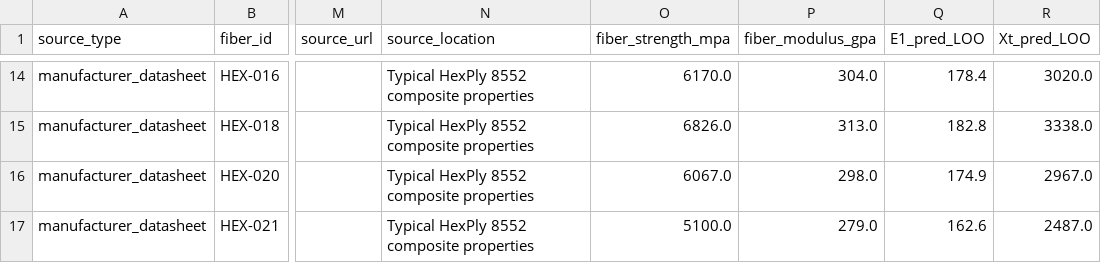
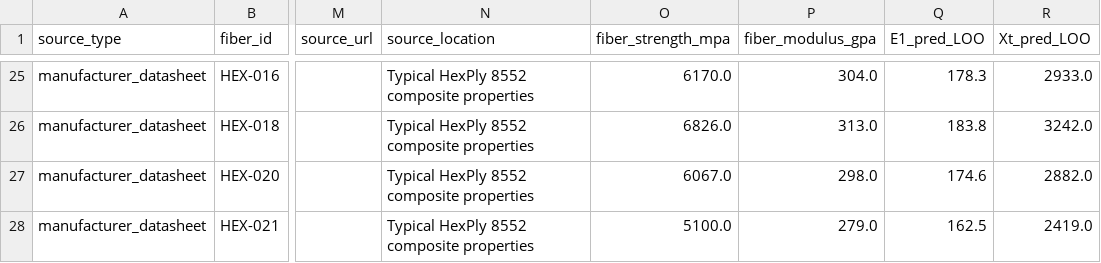
Before and after one commit to suchirvibed/composite-material-recommender, a CSV file: lamina_model_validation.csv, drawn as a sheet; only a part is shown, gaps mark what is left out; addresses are those after the commit; the diff covers the shown part only; the diff names each change by its address in the sheet, - before the commit and + after, or states it on an @@ line.

```diff
--- a/lamina_model_validation.csv
+++ b/lamina_model_validation.csv
-Q25 (E1_pred_LOO): 178.4
+Q25 (E1_pred_LOO): 178.3
-R25 (Xt_pred_LOO): 3020.0
+R25 (Xt_pred_LOO): 2933.0
-Q26 (E1_pred_LOO): 182.8
+Q26 (E1_pred_LOO): 183.8
-R26 (Xt_pred_LOO): 3338.0
+R26 (Xt_pred_LOO): 3242.0
-Q27 (E1_pred_LOO): 174.9
+Q27 (E1_pred_LOO): 174.6
-R27 (Xt_pred_LOO): 2967.0
+R27 (Xt_pred_LOO): 2882.0
-Q28 (E1_pred_LOO): 162.6
+Q28 (E1_pred_LOO): 162.5
-R28 (Xt_pred_LOO): 2487.0
+R28 (Xt_pred_LOO): 2419.0
```
Also changed, not shown: 11 added rows and 21 edited cells elsewhere in this file, evaluation_results_v4.csv, literature_data/lamina_calibration_data.csv, 25 other files.
